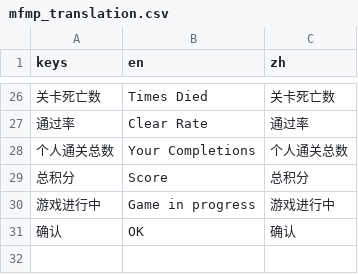
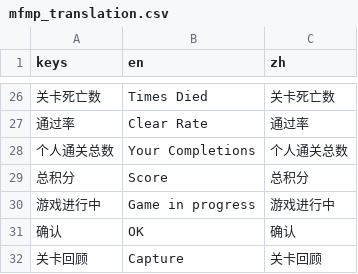
Before and after one commit to TeamMFPKD/mario-forever-party--king-designer, a CSV file: mfmp_translation.csv, drawn as a sheet; only a part is shown, gaps mark what is left out; the diff names each change by its address in the sheet, - before the commit and + after, or states it on an @@ line.

Commit message:
Add random capture feature

```diff
--- a/mfmp_translation.csv
+++ b/mfmp_translation.csv
+row 32: 关卡回顾 | Capture | 关卡回顾
```
Also changed, not shown: 13 other files.
